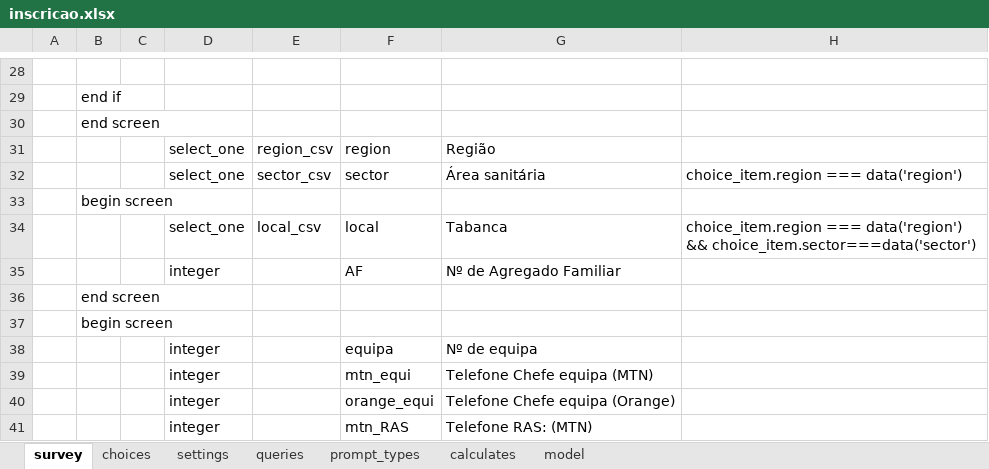
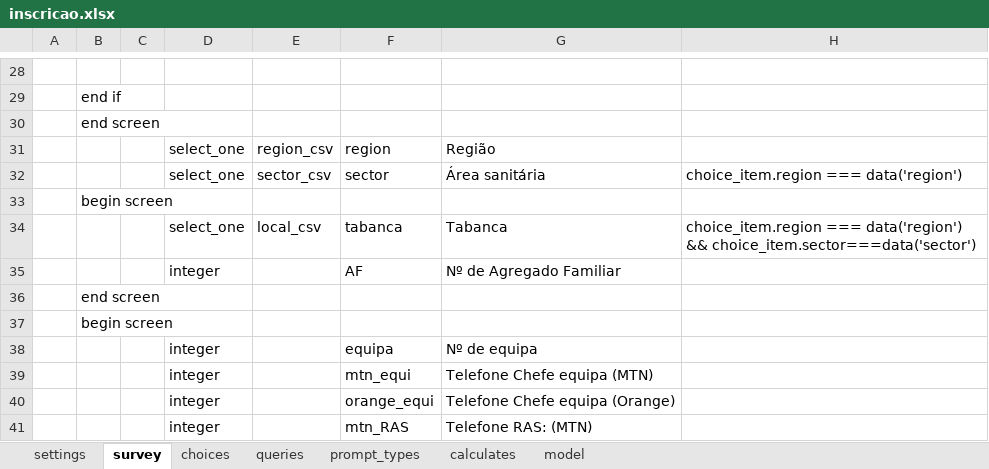
Before and after one commit to dotieono/app-designer, an Excel workbook: app/config/tables/QPS/forms/inscricao/inscricao.xlsx, sheet survey, drawn as a sheet; only a part is shown, gaps mark what is left out; values as stored, in another font and other column widths than the file's, no borders; the diff names each change by its address in the sheet, - before the commit and + after, or states it on an @@ line.

```diff
--- a/app/config/tables/QPS/forms/inscricao/inscricao.xlsx (sheet survey)
+++ b/app/config/tables/QPS/forms/inscricao/inscricao.xlsx (sheet survey)
@@ sheet tab order changed: settings | survey | choices | queries | prompt_types | calculates | model @@
-F34: local
+F34: tabanca
```
Also changed, not shown: sheet model, sheet settings, app/config/assets/framework/forms/framework/framework.xlsx, app/config/tables/QPS/forms/QPS/QPS.xlsx, 46 other files.
